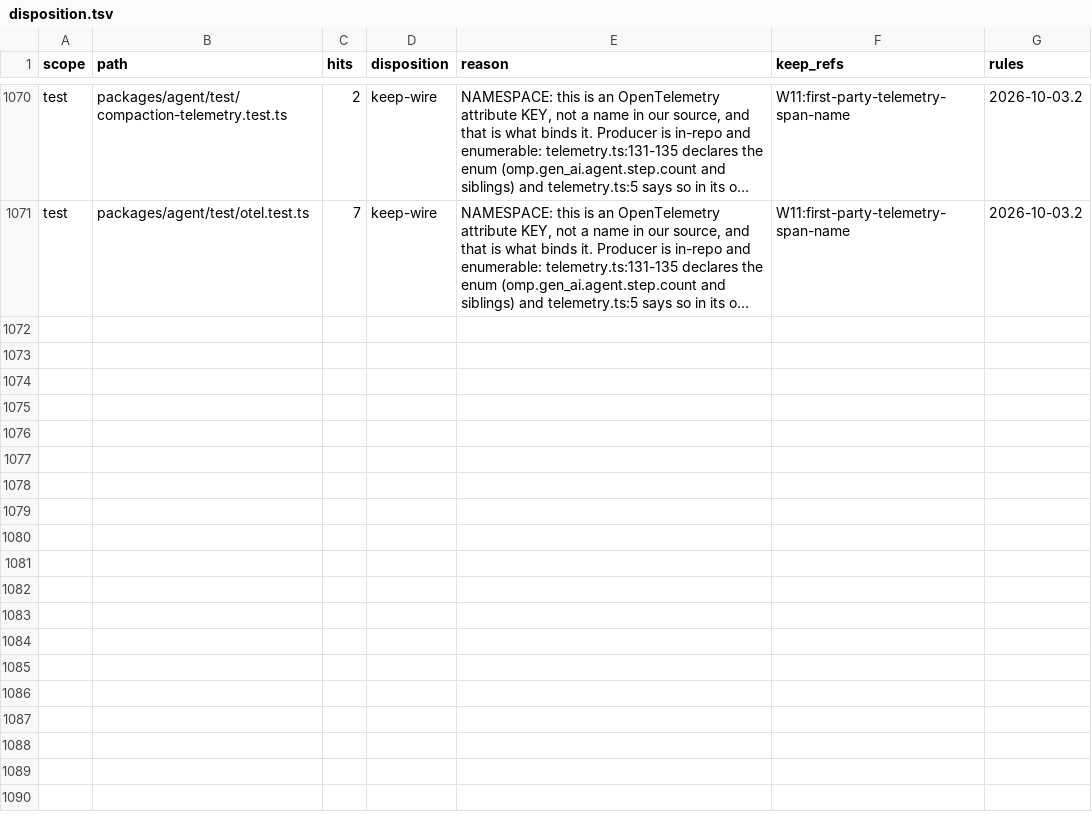
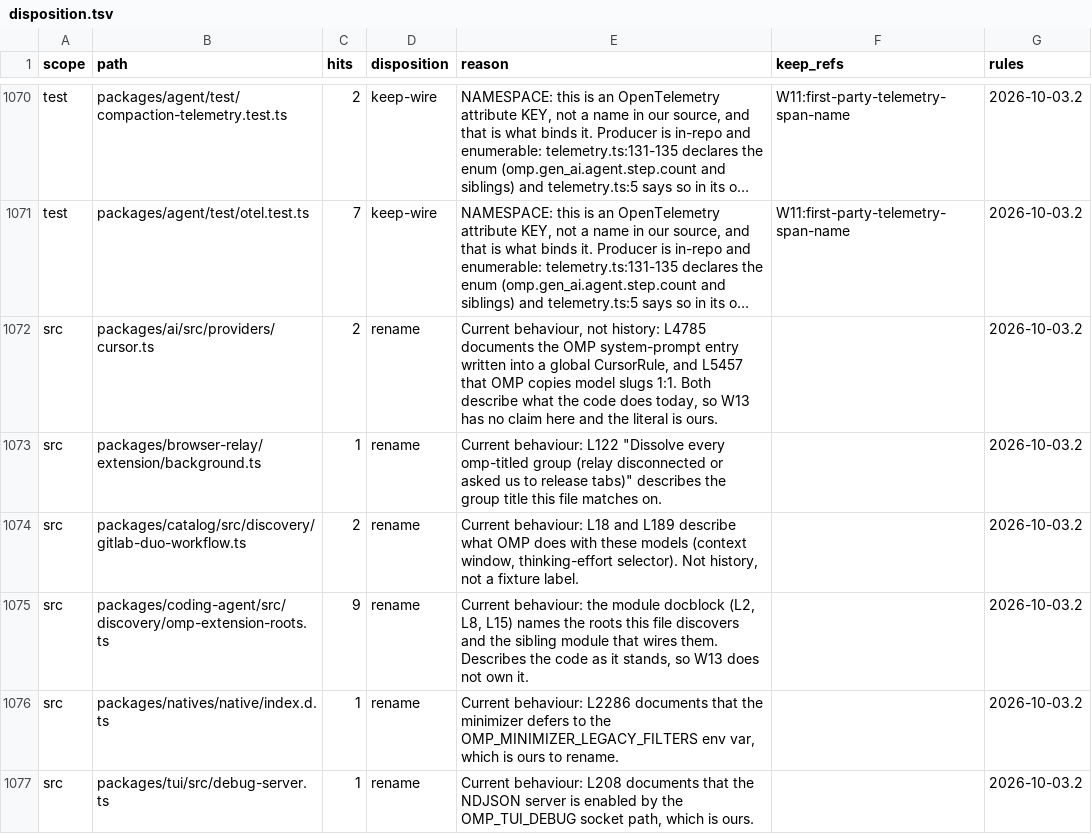
Before and after one commit to ultrabuilders/ultraworkers, a TSV file: scripts/rename/disposition.tsv, drawn as a sheet; only a part is shown, gaps mark what is left out; long unchanged cells end in …; the diff names each change by its address in the sheet, - before the commit and + after, or states it on an @@ line.

```diff
--- a/scripts/rename/disposition.tsv
+++ b/scripts/rename/disposition.tsv
+row 1072: src | packages/ai/src/providers/cursor.ts | 2 | rename | Current behaviour, not history: L4785 documents the OMP system-prompt entry written into a global CursorRule, and L5457 that OMP copies model slugs 1:1. Both describe what the code does today, so W13 has no claim here and the literal is ours. |  | 2026-10-03.2
+row 1073: src | packages/browser-relay/extension/background.ts | 1 | rename | Current behaviour: L122 "Dissolve every omp-titled group (relay disconnected or asked us to release tabs)" describes the group title this file matches on. |  | 2026-10-03.2
+row 1074: src | packages/catalog/src/discovery/gitlab-duo-workflow.ts | 2 | rename | Current behaviour: L18 and L189 describe what OMP does with these models (context window, thinking-effort selector). Not history, not a fixture label. |  | 2026-10-03.2
+row 1075: src | packages/coding-agent/src/discovery/omp-extension-roots.ts | 9 | rename | Current behaviour: the module docblock (L2, L8, L15) names the roots this file discovers and the sibling module that wires them. Describes the code as it stands, so W13 does not own it. |  | 2026-10-03.2
+row 1076: src | packages/natives/native/index.d.ts | 1 | rename | Current behaviour: L2286 documents that the minimizer defers to the OMP_MINIMIZER_LEGACY_FILTERS env var, which is ours to rename. |  | 2026-10-03.2
+row 1077: src | packages/tui/src/debug-server.ts | 1 | rename | Current behaviour: L208 documents that the NDJSON server is enabled by the OMP_TUI_DEBUG socket path, which is ours. |  | 2026-10-03.2
```
Also changed, not shown: 2 other files.
